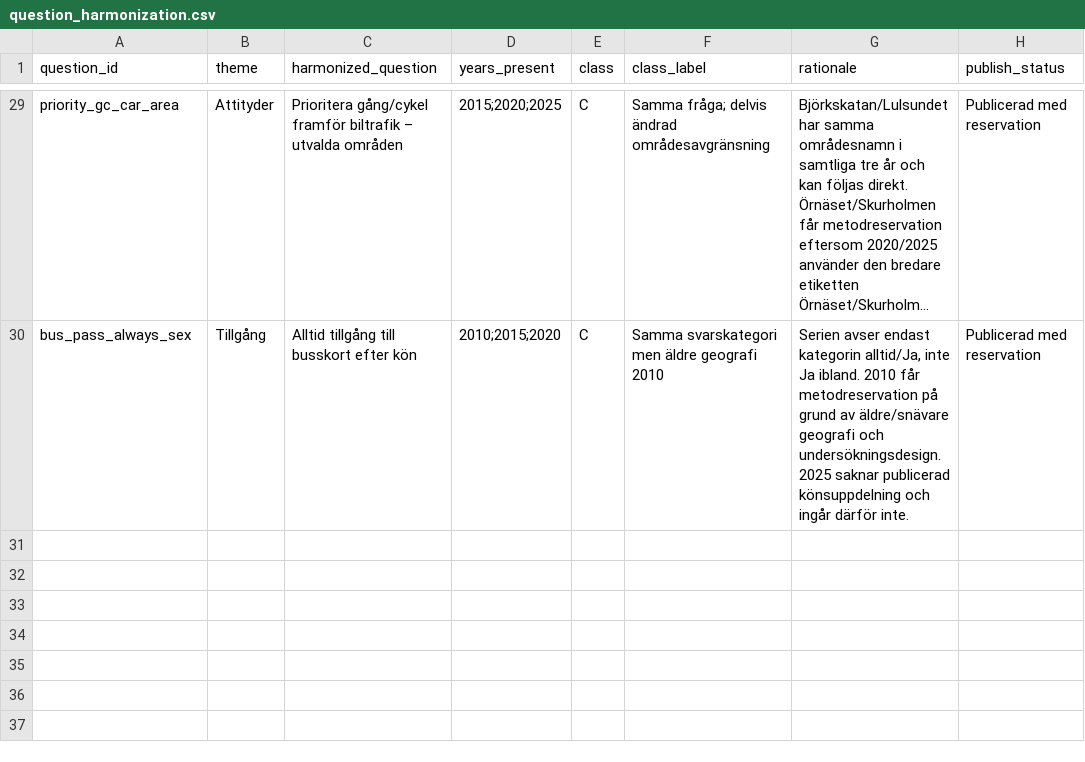
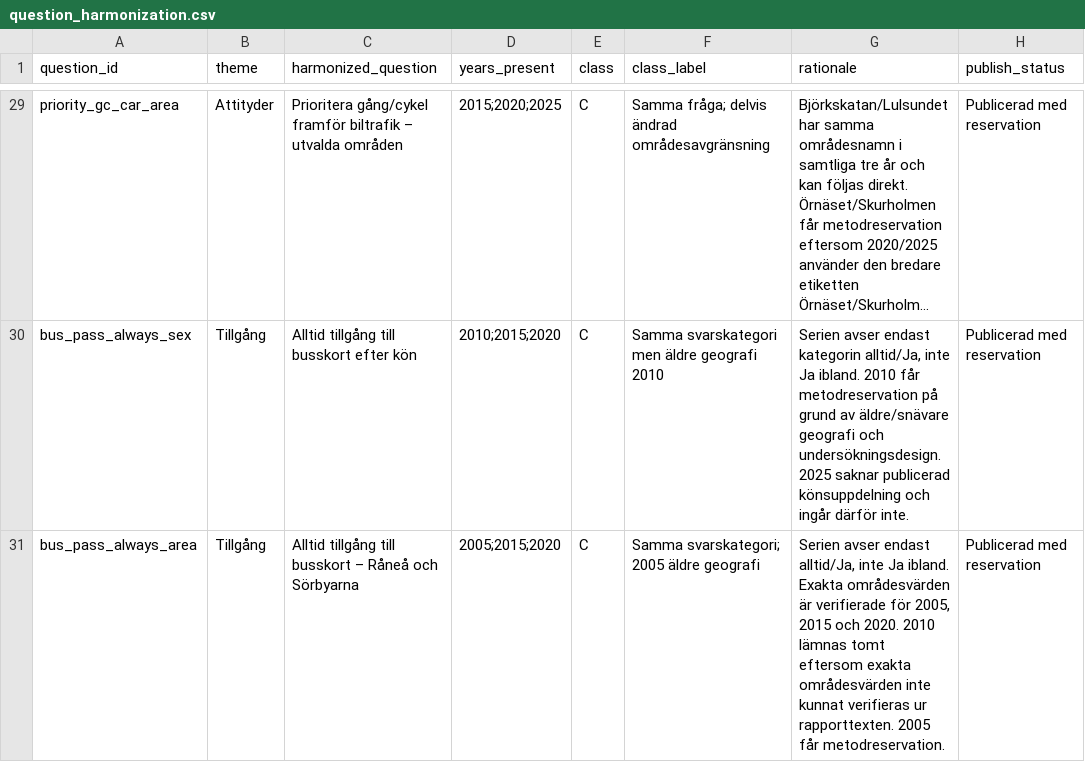
Before and after one commit to Lulea-statistik/resvanor-lulea, a CSV file: docs/data/question_harmonization.csv, drawn as a sheet; only a part is shown, gaps mark what is left out; long unchanged cells end in …; the diff names each change by its address in the sheet, - before the commit and + after, or states it on an @@ line.

Commit message:
Register bus pass area series

```diff
--- a/docs/data/question_harmonization.csv
+++ b/docs/data/question_harmonization.csv
+row 31: bus_pass_always_area | Tillgång | Alltid tillgång till busskort – Råneå och Sörbyarna | 2005;2015;2020 | C | Samma svarskategori; 2005 äldre geografi | Serien avser endast alltid/Ja, inte Ja ibland. Exakta områdesvärden är verifierade för 2005, 2015 och 2020. 2010 lämnas tomt eftersom exakta områdesvärden inte kunnat verifieras ur rapporttexten. 2005 får metodreservation. | Publicerad med reservation
```
